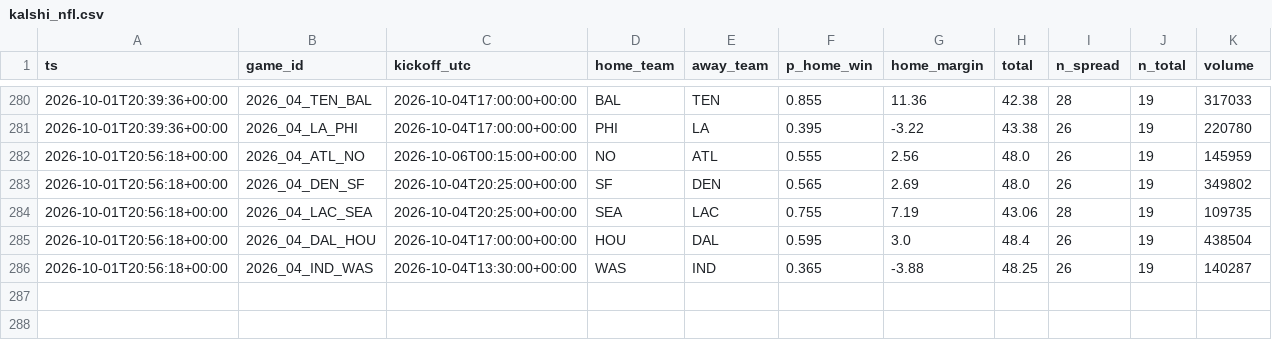
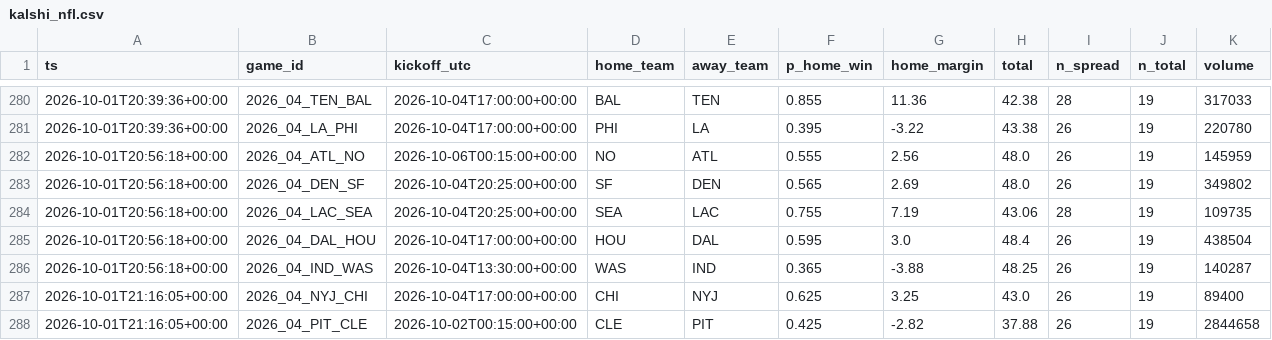
Before and after one commit to jferaz23/nfl-line-model, a CSV file: artifacts/kalshi/kalshi_nfl.csv, drawn as a sheet; only a part is shown, gaps mark what is left out.

```diff
--- a/artifacts/kalshi/kalshi_nfl.csv
+++ b/artifacts/kalshi/kalshi_nfl.csv
@@ -286 +286,3 @@ ts,game_id,kickoff_utc,home_team,away_team,p_home_win,home_margin,total,n_spread
 2026-10-01T20:56:18+00:00,2026_04_IND_WAS,2026-10-04T13:30:00+00:00,WAS,IND,0.365,-3.88,48.25,26,19,140287
+2026-10-01T21:16:05+00:00,2026_04_NYJ_CHI,2026-10-04T17:00:00+00:00,CHI,NYJ,0.625,3.25,43.0,26,19,89400
+2026-10-01T21:16:05+00:00,2026_04_PIT_CLE,2026-10-02T00:15:00+00:00,CLE,PIT,0.425,-2.82,37.88,26,19,2844658
```
Also changed, not shown: artifacts/lines/espn_lines.csv, artifacts/tracker/picks_log.csv.
